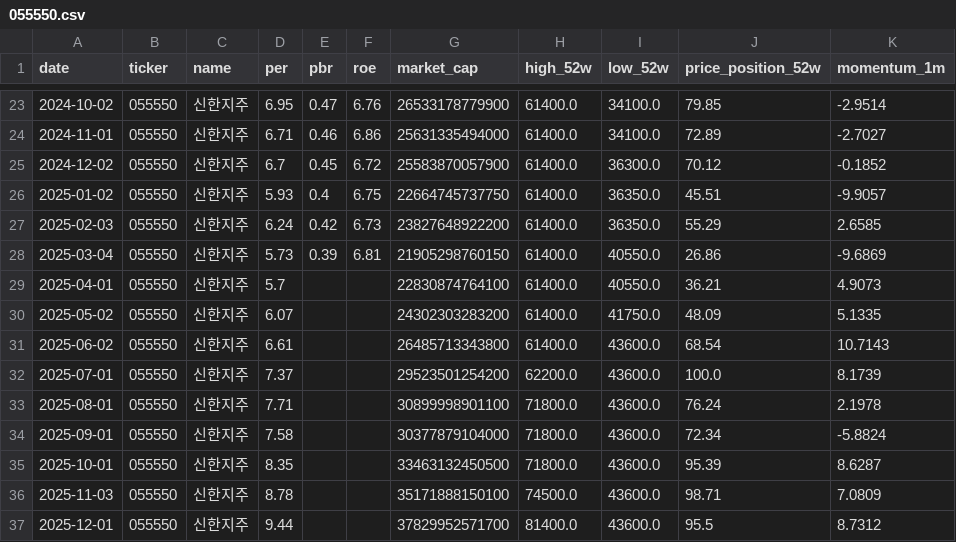
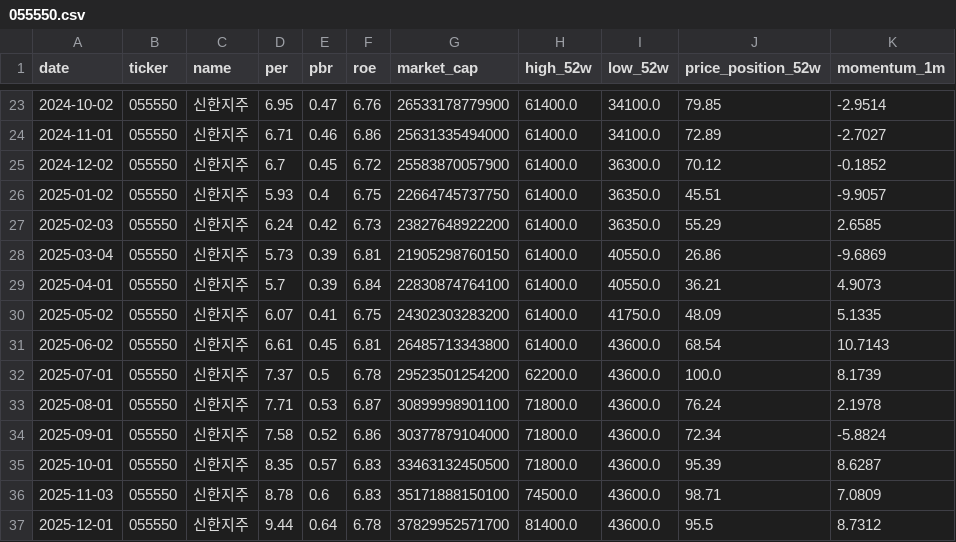
Before and after one commit to spark142857142857/GraduateProject, a CSV file: data/financials/055550.csv, drawn as a sheet; only a part is shown, gaps mark what is left out; the diff names each change by its address in the sheet, - before the commit and + after, or states it on an @@ line.

```diff
--- a/data/financials/055550.csv
+++ b/data/financials/055550.csv
-E29 (pbr): (empty)
+E29 (pbr): 0.39
-F29 (roe): (empty)
+F29 (roe): 6.84
-E30 (pbr): (empty)
+E30 (pbr): 0.41
-F30 (roe): (empty)
+F30 (roe): 6.75
-E31 (pbr): (empty)
+E31 (pbr): 0.45
-F31 (roe): (empty)
+F31 (roe): 6.81
-E32 (pbr): (empty)
+E32 (pbr): 0.5
-F32 (roe): (empty)
+F32 (roe): 6.78
-E33 (pbr): (empty)
+E33 (pbr): 0.53
-F33 (roe): (empty)
+F33 (roe): 6.87
-E34 (pbr): (empty)
+E34 (pbr): 0.52
-F34 (roe): (empty)
+F34 (roe): 6.86
-E35 (pbr): (empty)
+E35 (pbr): 0.57
-F35:F36 (roe): (empty)
+F35:F36 (roe): 6.83
-E36 (pbr): (empty)
+E36 (pbr): 0.6
-E37 (pbr): (empty)
+E37 (pbr): 0.64
-F37 (roe): (empty)
+F37 (roe): 6.78
```
Also changed, not shown: data/dart_fundamentals/005380.csv, data/dart_fundamentals/055550.csv, 5 other files.
